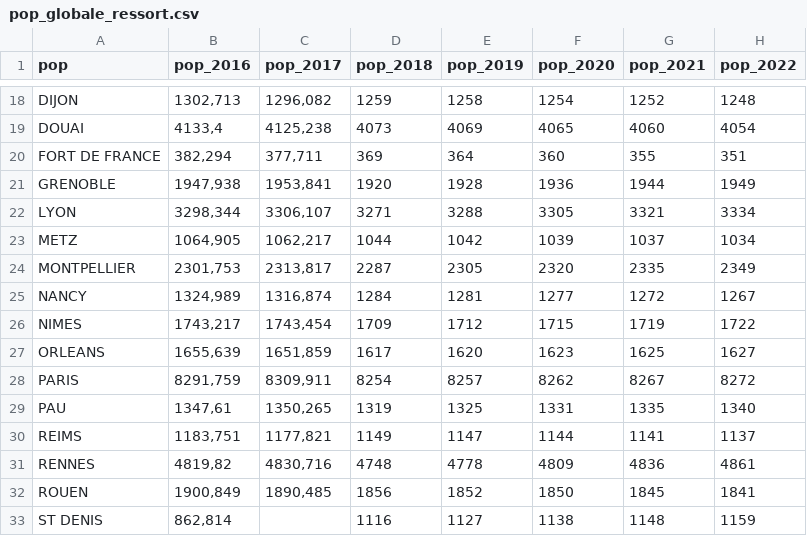
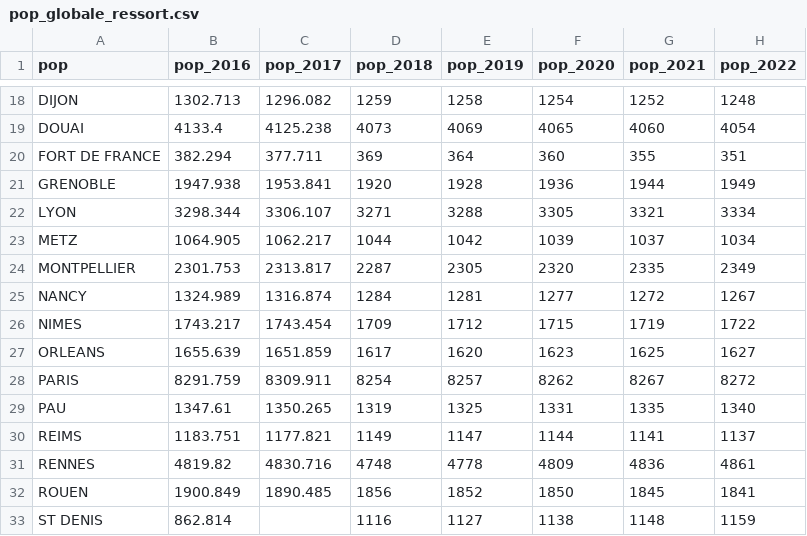
Before and after one commit to jeandav/st_viellissement, a CSV file: data/pop_globale_ressort.csv, drawn as a sheet; only a part is shown, gaps mark what is left out; the diff covers the shown part only; the diff names each change by its address in the sheet, - before the commit and + after, or states it on an @@ line.

```diff
--- a/data/pop_globale_ressort.csv
+++ b/data/pop_globale_ressort.csv
-B18 (pop_2016): 1302,713
+B18 (pop_2016): 1302.713
-C18 (pop_2017): 1296,082
+C18 (pop_2017): 1296.082
-B19 (pop_2016): 4133,4
+B19 (pop_2016): 4133.4
-C19 (pop_2017): 4125,238
+C19 (pop_2017): 4125.238
-B20 (pop_2016): 382,294
+B20 (pop_2016): 382.294
-C20 (pop_2017): 377,711
+C20 (pop_2017): 377.711
-B21 (pop_2016): 1947,938
+B21 (pop_2016): 1947.938
-C21 (pop_2017): 1953,841
+C21 (pop_2017): 1953.841
-B22 (pop_2016): 3298,344
+B22 (pop_2016): 3298.344
-C22 (pop_2017): 3306,107
+C22 (pop_2017): 3306.107
-B23 (pop_2016): 1064,905
+B23 (pop_2016): 1064.905
-C23 (pop_2017): 1062,217
+C23 (pop_2017): 1062.217
-B24 (pop_2016): 2301,753
+B24 (pop_2016): 2301.753
-C24 (pop_2017): 2313,817
+C24 (pop_2017): 2313.817
-B25 (pop_2016): 1324,989
+B25 (pop_2016): 1324.989
-C25 (pop_2017): 1316,874
+C25 (pop_2017): 1316.874
-B26 (pop_2016): 1743,217
+B26 (pop_2016): 1743.217
-C26 (pop_2017): 1743,454
+C26 (pop_2017): 1743.454
-B27 (pop_2016): 1655,639
+B27 (pop_2016): 1655.639
-C27 (pop_2017): 1651,859
+C27 (pop_2017): 1651.859
-B28 (pop_2016): 8291,759
+B28 (pop_2016): 8291.759
-C28 (pop_2017): 8309,911
+C28 (pop_2017): 8309.911
-B29 (pop_2016): 1347,61
+B29 (pop_2016): 1347.61
-C29 (pop_2017): 1350,265
+C29 (pop_2017): 1350.265
-B30 (pop_2016): 1183,751
+B30 (pop_2016): 1183.751
-C30 (pop_2017): 1177,821
+C30 (pop_2017): 1177.821
-B31 (pop_2016): 4819,82
+B31 (pop_2016): 4819.82
-C31 (pop_2017): 4830,716
+C31 (pop_2017): 4830.716
-B32 (pop_2016): 1900,849
+B32 (pop_2016): 1900.849
-C32 (pop_2017): 1890,485
+C32 (pop_2017): 1890.485
-B33 (pop_2016): 862,814
+B33 (pop_2016): 862.814
```
Also changed, not shown: 36 edited cells elsewhere in this file, data/caisse_dep/caisse_dep_rev_disp.csv, 5 other files.
